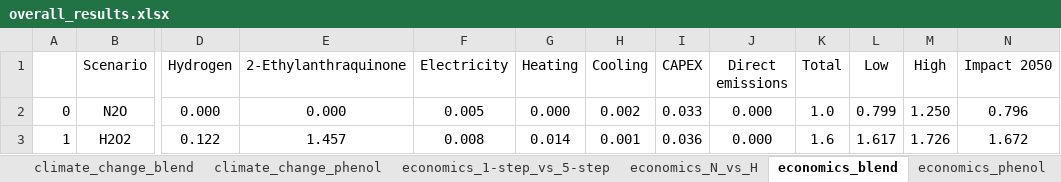
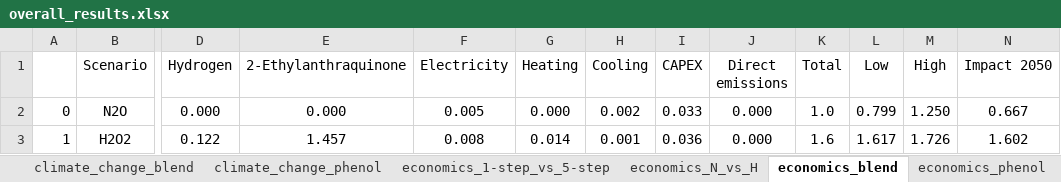
Before and after one commit to abhix2704/Nitrous-oxide-production, an Excel workbook: results/overall_results.xlsx, sheet economics_blend, drawn as a sheet; only a part is shown, gaps mark what is left out; values as stored, in another font and other column widths than the file's, no borders; conditional formats not drawn; the diff names each change by its address in the sheet, - before the commit and + after, or states it on an @@ line.

```diff
--- a/results/overall_results.xlsx (sheet economics_blend)
+++ b/results/overall_results.xlsx (sheet economics_blend)
-N2 (Impact 2050): 0.796
+N2 (Impact 2050): 0.667
-N3 (Impact 2050): 1.672
+N3 (Impact 2050): 1.602
```
Also changed, not shown: sheet economics_phenol, sheet economics_1-step_vs_5-step, sheet economics_N_vs_H, results/overall_results_2050.xlsx, simulations/AON_nitrous_oxide_100/economics_AON_100.xlsx, 52 other files.
